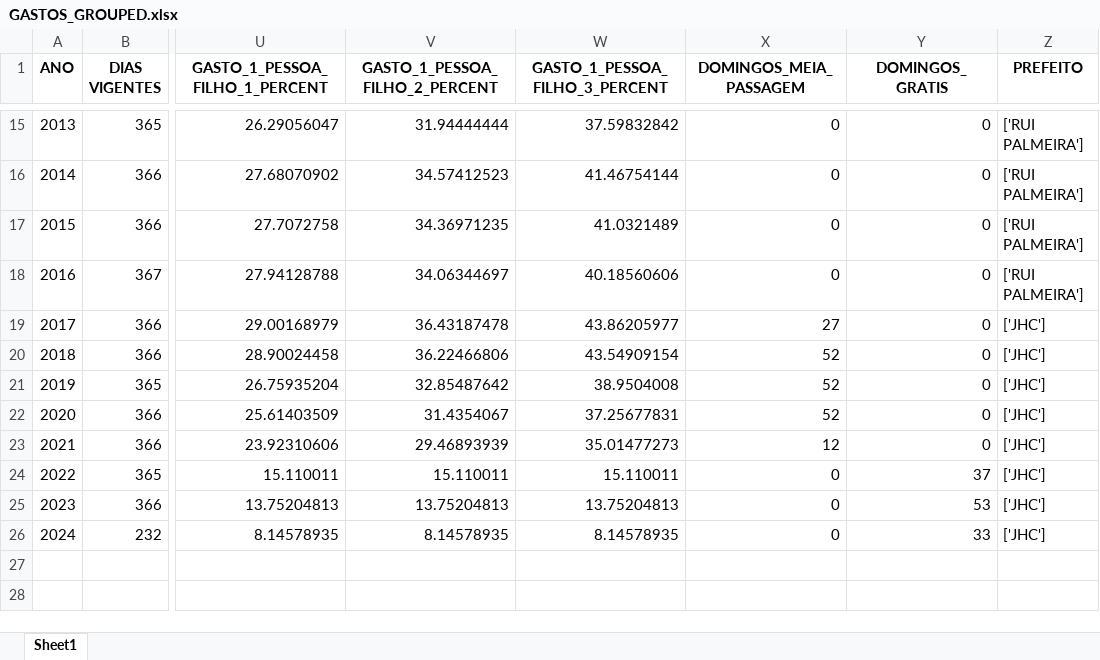
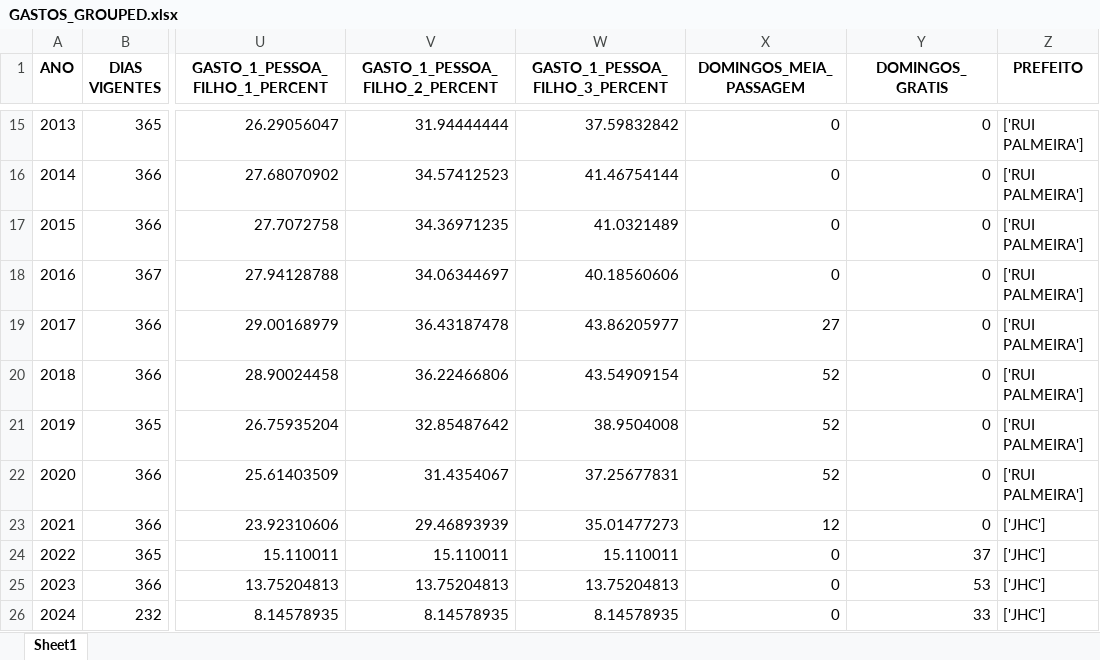
Before and after one commit to Falkzera/Onibus_DashBoard, an Excel workbook: data/GASTOS_GROUPED.xlsx, sheet Sheet1, drawn as a sheet; only a part is shown, gaps mark what is left out; values as stored, in another font and other column widths than the file's, no borders; the diff names each change by its address in the sheet, - before the commit and + after, or states it on an @@ line.

Commit message:
fix

```diff
--- a/data/GASTOS_GROUPED.xlsx (sheet Sheet1)
+++ b/data/GASTOS_GROUPED.xlsx (sheet Sheet1)
-Z19:Z22 (PREFEITO): ['JHC']
+Z19:Z22 (PREFEITO): ['RUI PALMEIRA']
```
